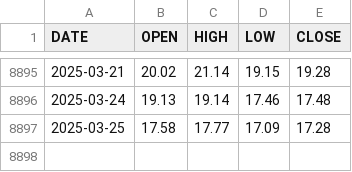
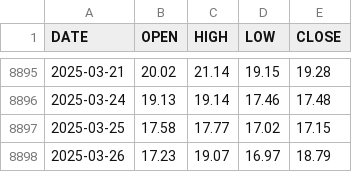
Before and after one commit to aiskakov28/vit_price_index, a CSV file: VIX_History.csv, drawn as a sheet; only a part is shown, gaps mark what is left out.

```diff
--- a/VIX_History.csv
+++ b/VIX_History.csv
@@ -8896,2 +8896,3 @@ DATE,OPEN,HIGH,LOW,CLOSE
 2025-03-24,19.13,19.14,17.46,17.48
-2025-03-25,17.58,17.77,17.09,17.28
+2025-03-25,17.58,17.77,17.02,17.15
+2025-03-26,17.23,19.07,16.97,18.79
```
